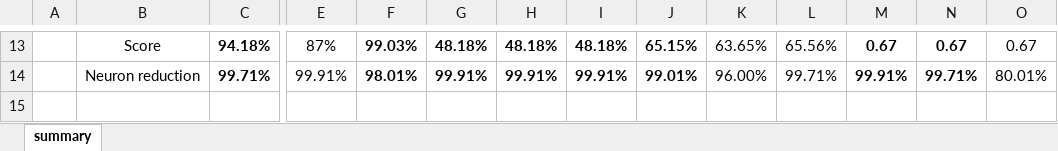
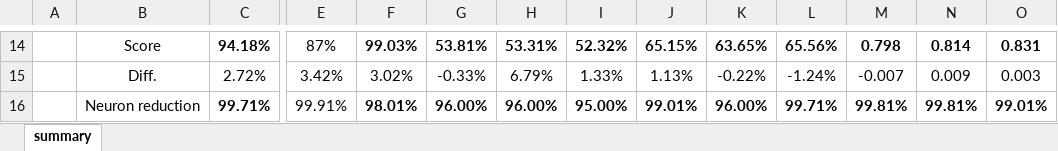
Before and after one commit to Superhzf/interpretability-of-source-code-transformers, an Excel workbook: POS Code/Experiments/attachments/ICSE/summary.xlsx, sheet summary, drawn as a sheet; only a part is shown, gaps mark what is left out; values as stored, in another font and other column widths than the file's, no borders; addresses are those after the commit; rows hold the shown columns only; the diff covers the shown part only; the diff names each change by its address in the sheet, - before the commit and + after, or states it on an @@ line.

```diff
--- a/POS Code/Experiments/attachments/ICSE/summary.xlsx (sheet summary)
+++ b/POS Code/Experiments/attachments/ICSE/summary.xlsx (sheet summary)
-G14: 48.18%
+G14: 53.81%
-H14: 48.18%
+H14: 53.31%
-I14: 48.18%
+I14: 52.32%
-K14:L14 bold: off
+K14:L14 bold: on
-M14: 0.67
+M14: 0.798
-N14: 0.67
+N14: 0.814
-O14: 0.67
+O14: 0.831
-O14 bold: off
+O14 bold: on
+row 15:  | Diff. | 2.72% | 3.42% | 3.02% | -0.33% | 6.79% | 1.33% | 1.13% | -0.22% | -1.24% | -0.007 | 0.009 | 0.003
-G16: 99.91%
+G16: 96.00%
-H16: 99.91%
+H16: 96.00%
-I16: 99.91%
+I16: 95.00%
-K16:L16 bold: off
+K16:L16 bold: on
-M16: 99.91%
+M16: 99.81%
-N16: 99.71%
+N16: 99.81%
-O16: 80.01%
+O16: 99.01%
-O16 bold: off
+O16 bold: on
```
Also changed, not shown: 2 added rows, 1 removed row, 52 edited cells and cell formats elsewhere in this sheet, POS Code/Experiments/attachments/detailed_results.xlsx, 1 other file.
